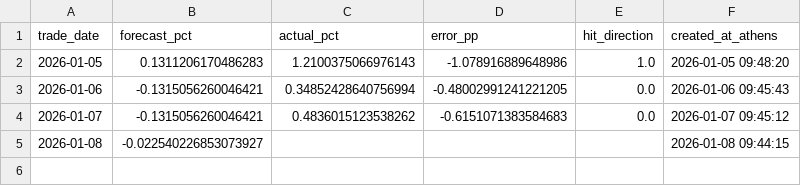
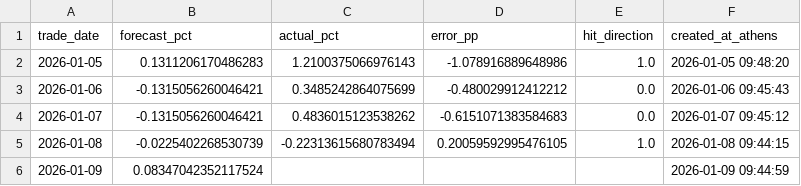
Before and after one commit to vpapats/vuaa-daily-report, a CSV file: predictions.csv, drawn as a sheet.

```diff
--- a/predictions.csv
+++ b/predictions.csv
@@ -2,4 +2,5 @@ trade_date,forecast_pct,actual_pct,error_pp,hit_direction,created_at_athens
 2026-01-05,0.1311206170486283,1.2100375066976143,-1.078916889648986,1.0,2026-01-05 09:48:20
-2026-01-06,-0.1315056260046421,0.34852428640756994,-0.48002991241221205,0.0,2026-01-06 09:45:43
+2026-01-06,-0.1315056260046421,0.3485242864075699,-0.480029912412212,0.0,2026-01-06 09:45:43
 2026-01-07,-0.1315056260046421,0.4836015123538262,-0.6151071383584683,0.0,2026-01-07 09:45:12
-2026-01-08,-0.022540226853073927,,,,2026-01-08 09:44:15
+2026-01-08,-0.0225402268530739,-0.22313615680783494,0.20059592995476105,1.0,2026-01-08 09:44:15
+2026-01-09,0.08347042352117524,,,,2026-01-09 09:44:59
```
Also changed, not shown: 2 other files.
